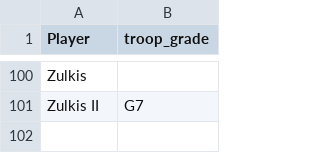
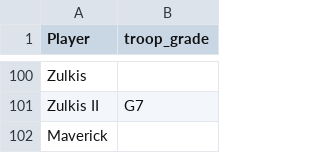
Before and after one commit to Airygoodplay/STA-chestcounter, a CSV file: web_export/LivelliG.csv, drawn as a sheet; only a part is shown, gaps mark what is left out; the diff names each change by its address in the sheet, - before the commit and + after, or states it on an @@ line.

```diff
--- a/web_export/LivelliG.csv
+++ b/web_export/LivelliG.csv
+row 102: Maverick
```
Also changed, not shown: web_export/Citadels.csv, web_export/Crypts.csv, 5 other files.
